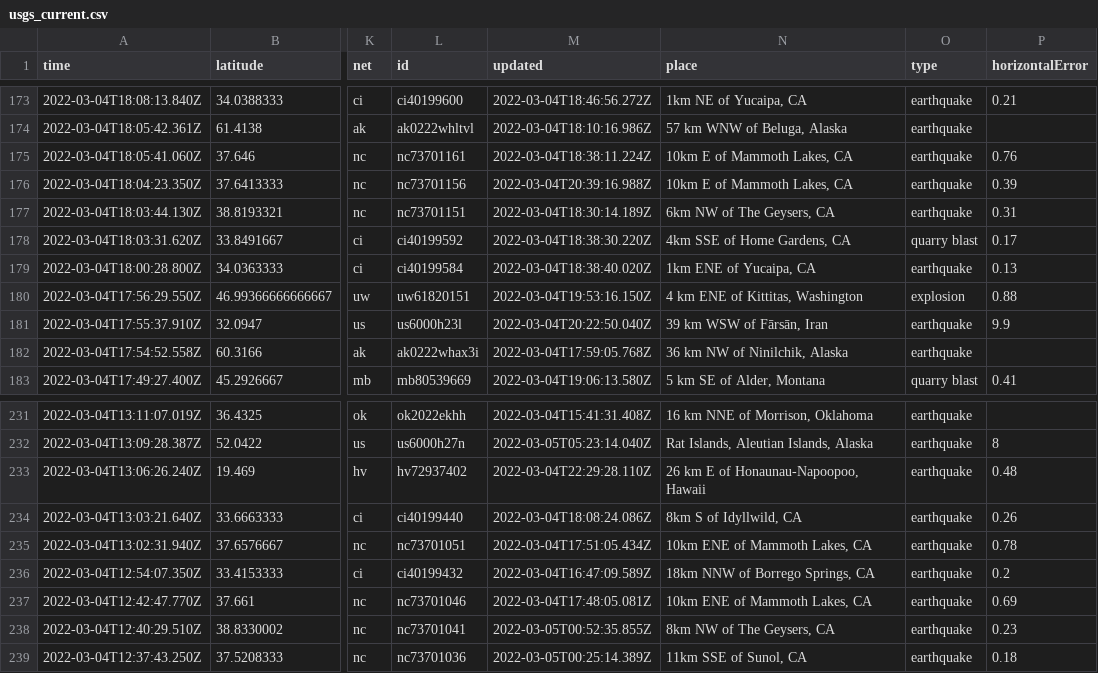
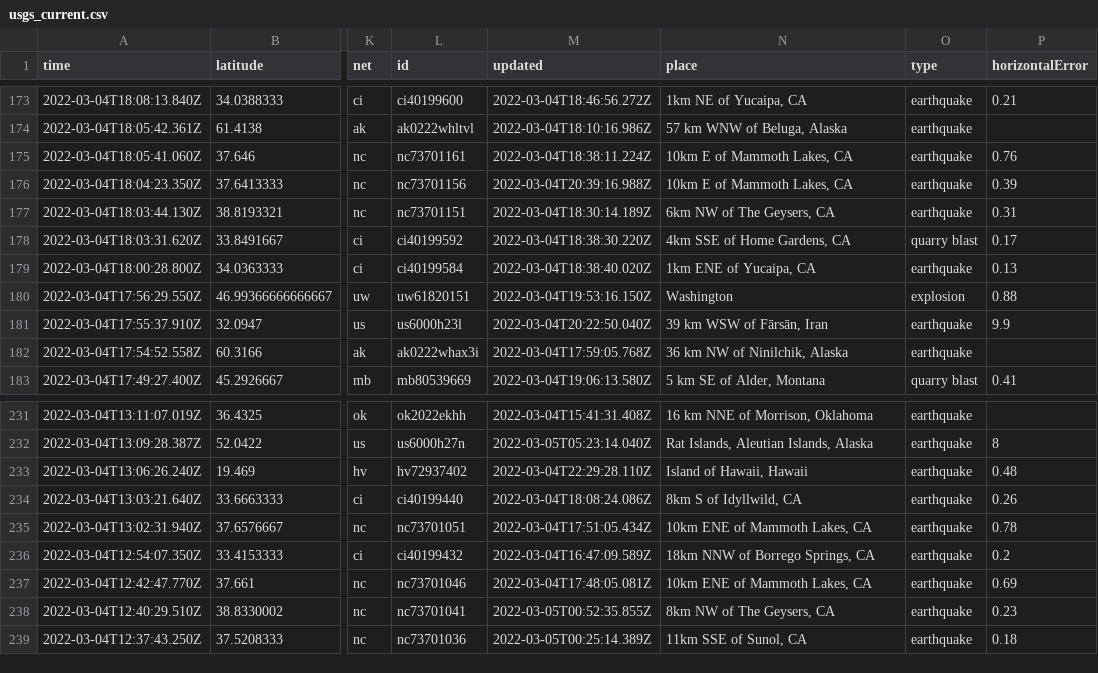
Before and after one commit to clayton-aldern/nicar-ghactions, a CSV file: usgs_current.csv, drawn as a sheet; only a part is shown, gaps mark what is left out; the diff covers the shown part only; the diff names each change by its address in the sheet, - before the commit and + after, or states it on an @@ line.

```diff
--- a/usgs_current.csv
+++ b/usgs_current.csv
-N180 (place): 4 km ENE of Kittitas, Washington
+N180 (place): Washington
-N233 (place): 26 km E of Honaunau-Napoopoo, Hawaii
+N233 (place): Island of Hawaii, Hawaii
```
Also changed, not shown: 3 removed rows and 5 edited cells elsewhere in this file.
